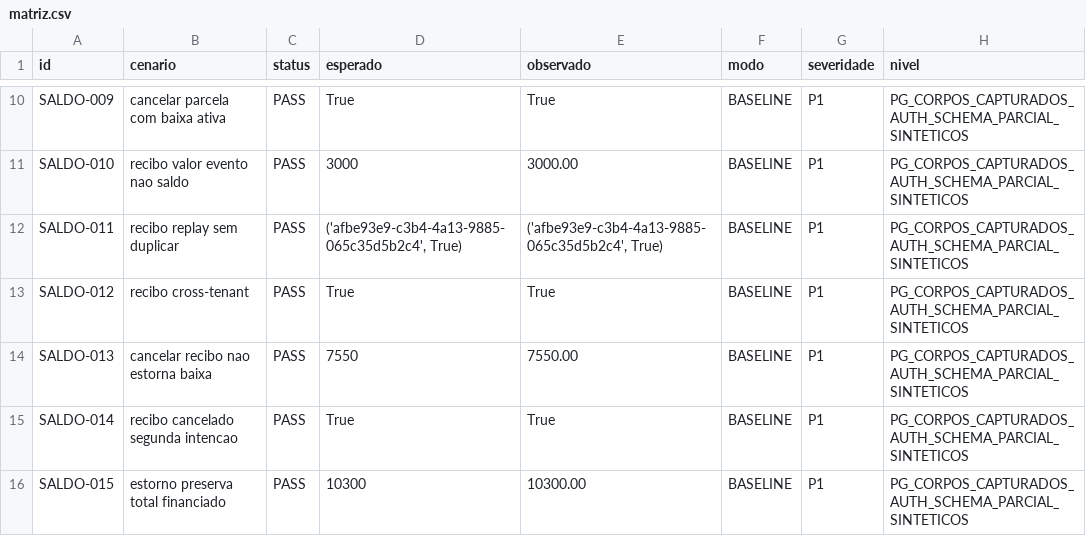
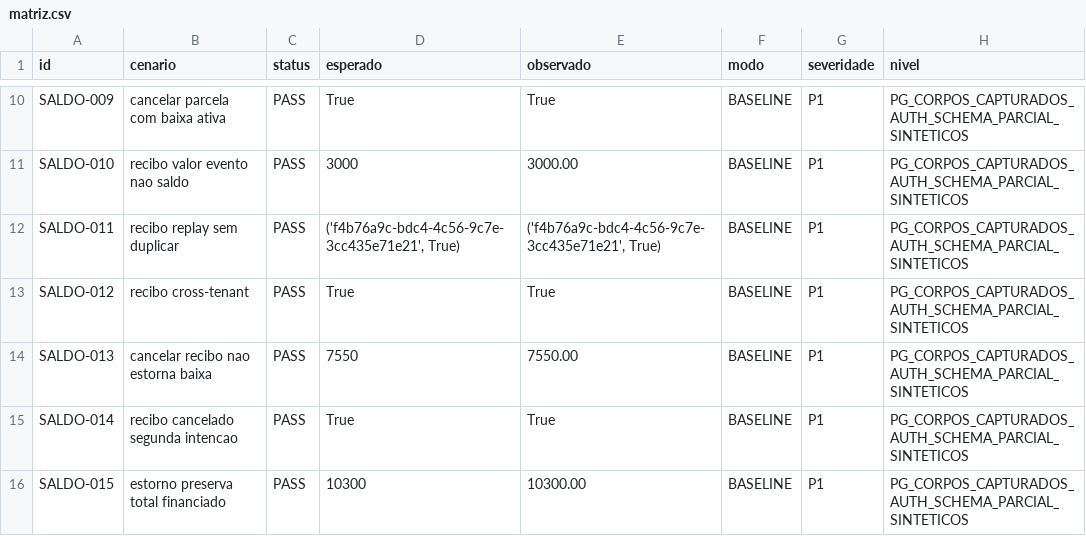
Before and after one commit to arbiotecnologia/cultivofarm, a CSV file: docs/auditorias/evidencias-saldo-canonico-20261028/matriz.csv, drawn as a sheet; only a part is shown, gaps mark what is left out; the diff covers the shown part only.

```diff
--- a/docs/auditorias/evidencias-saldo-canonico-20261028/matriz.csv
+++ b/docs/auditorias/evidencias-saldo-canonico-20261028/matriz.csv
@@ -11,3 +11,3 @@ SALDO-009,cancelar parcela com baixa ativa,PASS,True,True,BASELINE,P1,PG_CORPOS_
 SALDO-010,recibo valor evento nao saldo,PASS,3000,3000.00,BASELINE,P1,PG_CORPOS_CAPTURADOS_AUTH_SCHEMA_PARCIAL_SINTETICOS
-SALDO-011,recibo replay sem duplicar,PASS,"('afbe93e9-c3b4-4a13-9885-065c35d5b2c4', True)","('afbe93e9-c3b4-4a13-9885-065c35d5b2c4', True)",BASELINE,P1,PG_CORPOS_CAPTURADOS_AUTH_SCHEMA_PARCIAL_SINTETICOS
+SALDO-011,recibo replay sem duplicar,PASS,"('f4b76a9c-bdc4-4c56-9c7e-3cc435e71e21', True)","('f4b76a9c-bdc4-4c56-9c7e-3cc435e71e21', True)",BASELINE,P1,PG_CORPOS_CAPTURADOS_AUTH_SCHEMA_PARCIAL_SINTETICOS
 SALDO-012,recibo cross-tenant,PASS,True,True,BASELINE,P1,PG_CORPOS_CAPTURADOS_AUTH_SCHEMA_PARCIAL_SINTETICOS
```
Also changed, not shown: 19 edited cells elsewhere in this file, 1 other file.
